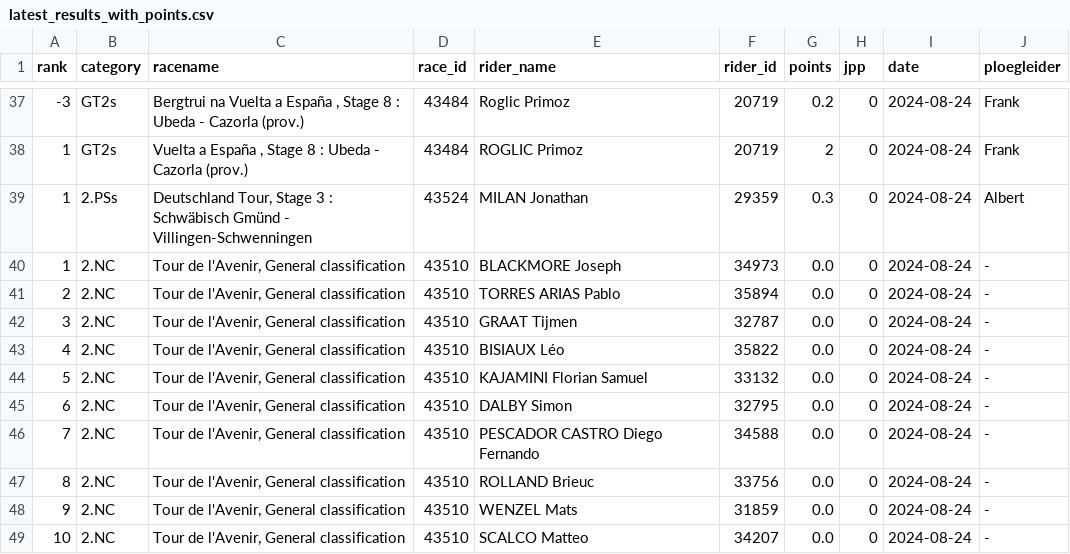
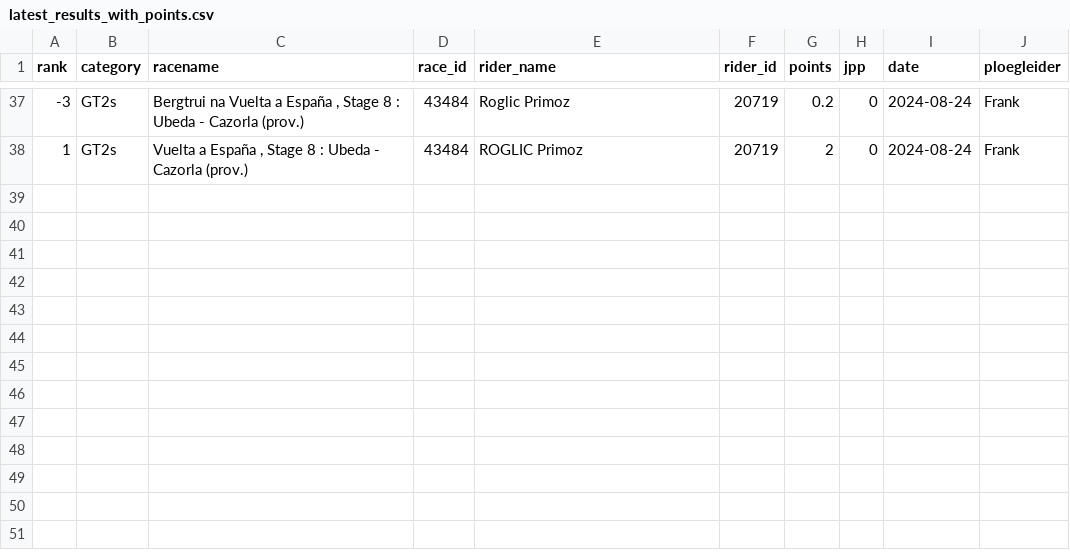
Before and after one commit to wijnandb/wielerspel2024, a CSV file: _data/latest_results_with_points.csv, drawn as a sheet; only a part is shown, gaps mark what is left out.

Commit message:
Points processed at 2024-08-27T18:08:41

```diff
--- a/_data/latest_results_with_points.csv
+++ b/_data/latest_results_with_points.csv
@@ -38,12 +38 @@ rank,category,racename,race_id,rider_name,rider_id,points,jpp,date,ploegleider
 1,GT2s,"Vuelta a España , Stage 8 : Ubeda - Cazorla (prov.)",43484,ROGLIC Primoz,20719,2,0,2024-08-24,Frank
-1,2.PSs,"Deutschland Tour, Stage 3 : Schwäbisch Gmünd - Villingen-Schwenningen",43524,MILAN Jonathan,29359,0.3,0,2024-08-24,Albert
-1,2.NC,"Tour de l'Avenir, General classification",43510,BLACKMORE Joseph,34973,0.0,0,2024-08-24,-
-2,2.NC,"Tour de l'Avenir, General classification",43510,TORRES ARIAS Pablo,35894,0.0,0,2024-08-24,-
-3,2.NC,"Tour de l'Avenir, General classification",43510,GRAAT Tijmen,32787,0.0,0,2024-08-24,-
-4,2.NC,"Tour de l'Avenir, General classification",43510,BISIAUX Léo,35822,0.0,0,2024-08-24,-
-5,2.NC,"Tour de l'Avenir, General classification",43510,KAJAMINI Florian Samuel,33132,0.0,0,2024-08-24,-
-6,2.NC,"Tour de l'Avenir, General classification",43510,DALBY Simon,32795,0.0,0,2024-08-24,-
-7,2.NC,"Tour de l'Avenir, General classification",43510,PESCADOR CASTRO Diego Fernando,34588,0.0,0,2024-08-24,-
-8,2.NC,"Tour de l'Avenir, General classification",43510,ROLLAND Brieuc,33756,0.0,0,2024-08-24,-
-9,2.NC,"Tour de l'Avenir, General classification",43510,WENZEL Mats,31859,0.0,0,2024-08-24,-
-10,2.NC,"Tour de l'Avenir, General classification",43510,SCALCO Matteo,34207,0.0,0,2024-08-24,-
```
Also changed, not shown: dynamic/latest_results_with_points.csv.
